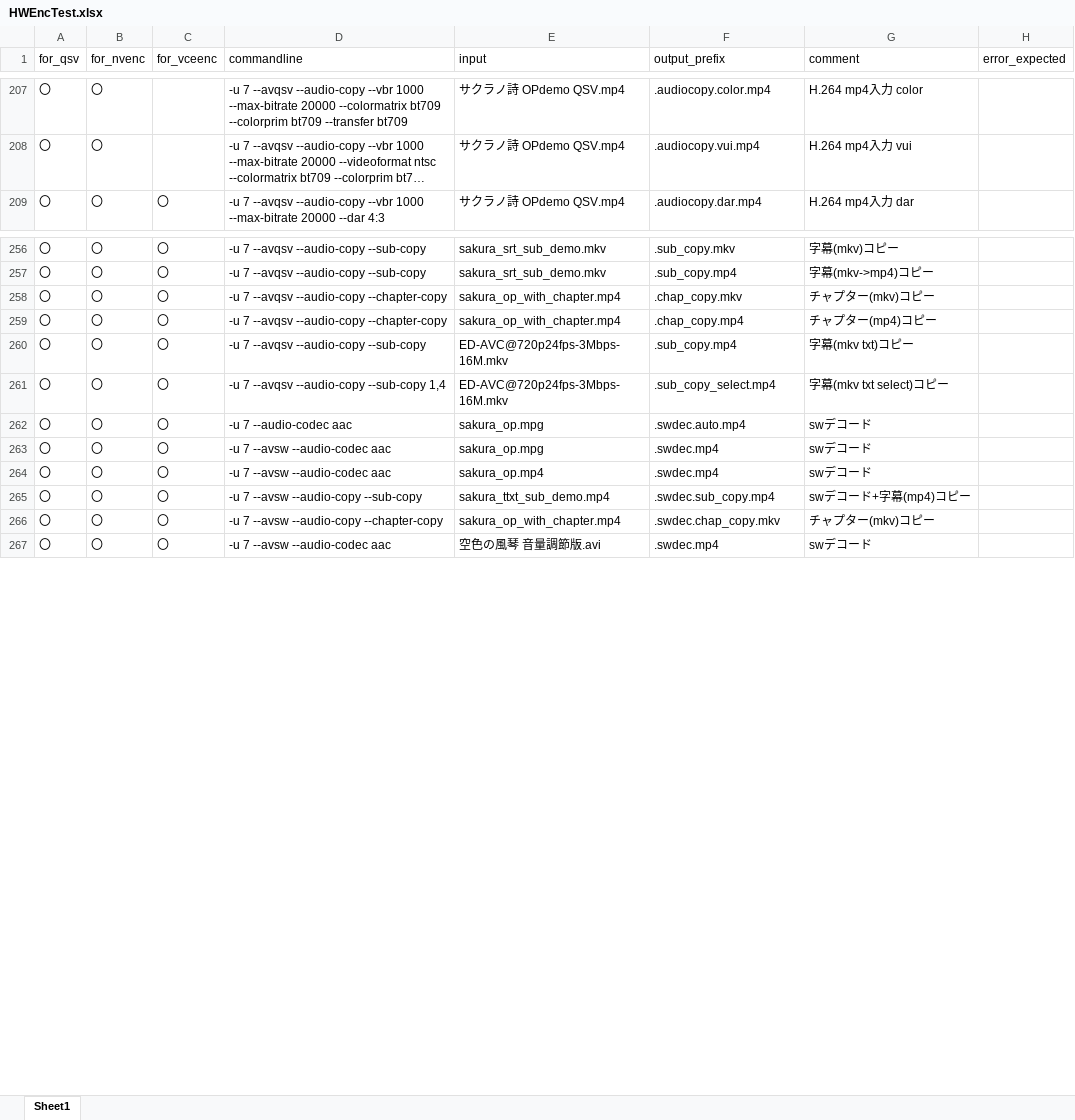
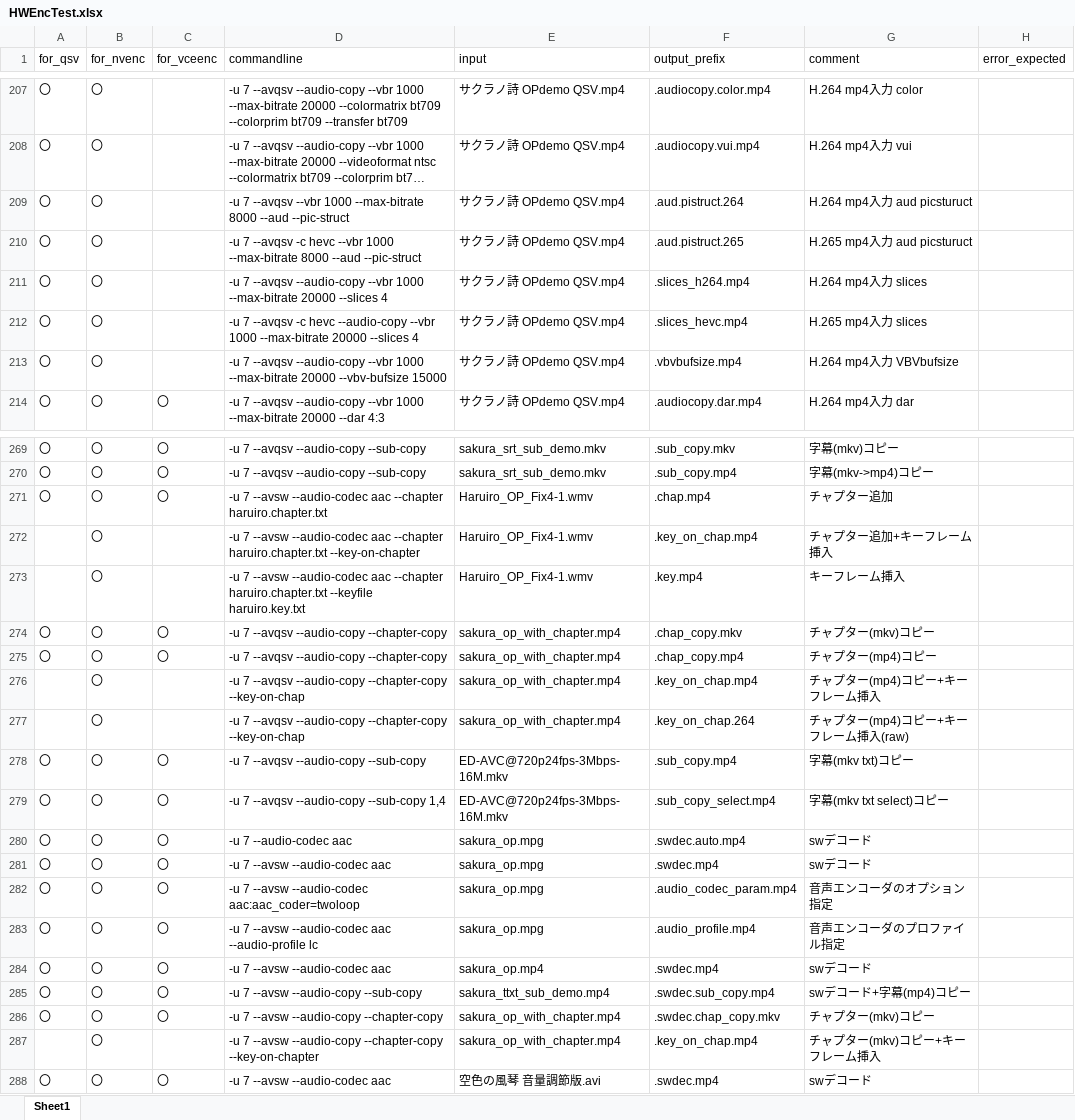
Before and after one commit to rigaya/HWEncTest, an Excel workbook: HWEncTest/HWEncTest.xlsx, sheet Sheet1, drawn as a sheet; only a part is shown, gaps mark what is left out; long unchanged cells end in …; values as stored, in another font and other column widths than the file's, no borders; the diff covers the shown part only; the diff names each change by its address in the sheet, - before the commit and + after, or states it on an @@ line.

Commit message:
テスト例題を追加。

```diff
--- a/HWEncTest/HWEncTest.xlsx (sheet Sheet1)
+++ b/HWEncTest/HWEncTest.xlsx (sheet Sheet1)
+row 209: 〇 | 〇 |  | -u 7 --avqsv --vbr 1000 --max-bitrate 8000 --aud --pic-struct | サクラノ詩 OPdemo QSV.mp4 | .aud.pistruct.264 | H.264 mp4入力 aud picsturuct
+row 210: 〇 | 〇 |  | -u 7 --avqsv -c hevc --vbr 1000 --max-bitrate 8000 --aud --pic-struct | サクラノ詩 OPdemo QSV.mp4 | .aud.pistruct.265 | H.265 mp4入力 aud picsturuct
+row 211: 〇 | 〇 |  | -u 7 --avqsv --audio-copy --vbr 1000 --max-bitrate 20000 --slices 4 | サクラノ詩 OPdemo QSV.mp4 | .slices_h264.mp4 | H.264 mp4入力 slices
+row 212: 〇 | 〇 |  | -u 7 --avqsv -c hevc --audio-copy --vbr 1000 --max-bitrate 20000 --slices 4 | サクラノ詩 OPdemo QSV.mp4 | .slices_hevc.mp4 | H.265 mp4入力 slices
+row 213: 〇 | 〇 |  | -u 7 --avqsv --audio-copy --vbr 1000 --max-bitrate 20000 --vbv-bufsize 15000 | サクラノ詩 OPdemo QSV.mp4 | .vbvbufsize.mp4 | H.264 mp4入力 VBVbufsize
+row 271: 〇 | 〇 | 〇 | -u 7 --avsw --audio-codec aac --chapter haruiro.chapter.txt | Haruiro_OP_Fix4-1.wmv | .chap.mp4 | チャプター追加
+row 272:  | 〇 |  | -u 7 --avsw --audio-codec aac --chapter haruiro.chapter.txt --key-on-chapter | Haruiro_OP_Fix4-1.wmv | .key_on_chap.mp4 | チャプター追加+キーフレーム挿入
+row 273:  | 〇 |  | -u 7 --avsw --audio-codec aac --chapter haruiro.chapter.txt --keyfile haruiro.key.txt | Haruiro_OP_Fix4-1.wmv | .key.mp4 | キーフレーム挿入
+row 276:  | 〇 |  | -u 7 --avqsv --audio-copy --chapter-copy --key-on-chap | sakura_op_with_chapter.mp4 | .key_on_chap.mp4 | チャプター(mp4)コピー+キーフレーム挿入
+row 277:  | 〇 |  | -u 7 --avqsv --audio-copy --chapter-copy --key-on-chap | sakura_op_with_chapter.mp4 | .key_on_chap.264 | チャプター(mp4)コピー+キーフレーム挿入(raw)
+row 282: 〇 | 〇 | 〇 | -u 7 --avsw --audio-codec aac:aac_coder=twoloop | sakura_op.mpg | .audio_codec_param.mp4 | 音声エンコーダのオプション指定
+row 283: 〇 | 〇 | 〇 | -u 7 --avsw --audio-codec aac --audio-profile lc | sakura_op.mpg | .audio_profile.mp4 | 音声エンコーダのプロファイル指定
+row 287:  | 〇 |  | -u 7 --avsw --audio-copy --chapter-copy --key-on-chapter | sakura_op_with_chapter.mp4 | .key_on_chap.mp4 | チャプター(mkv)コピー+キーフレーム挿入
```
Also changed, not shown: 14 added rows, 1 removed row and 16 edited cells elsewhere in this sheet.
